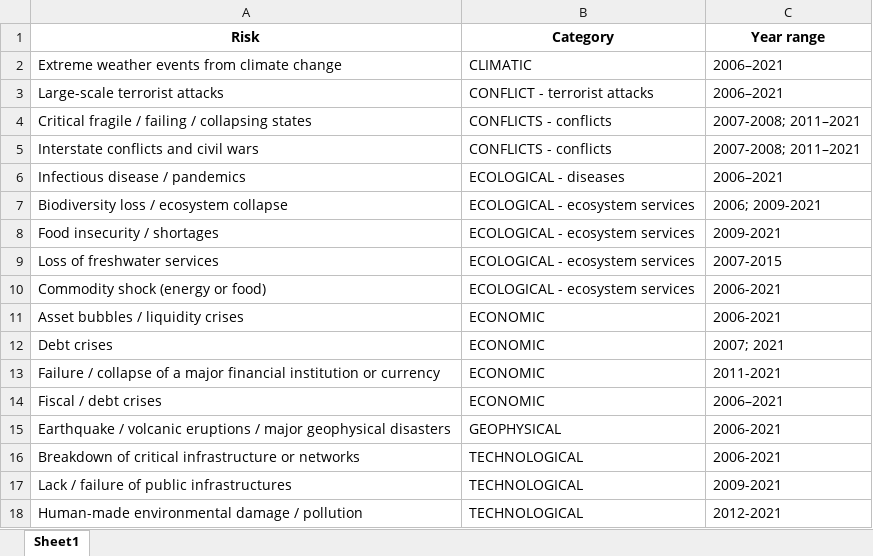
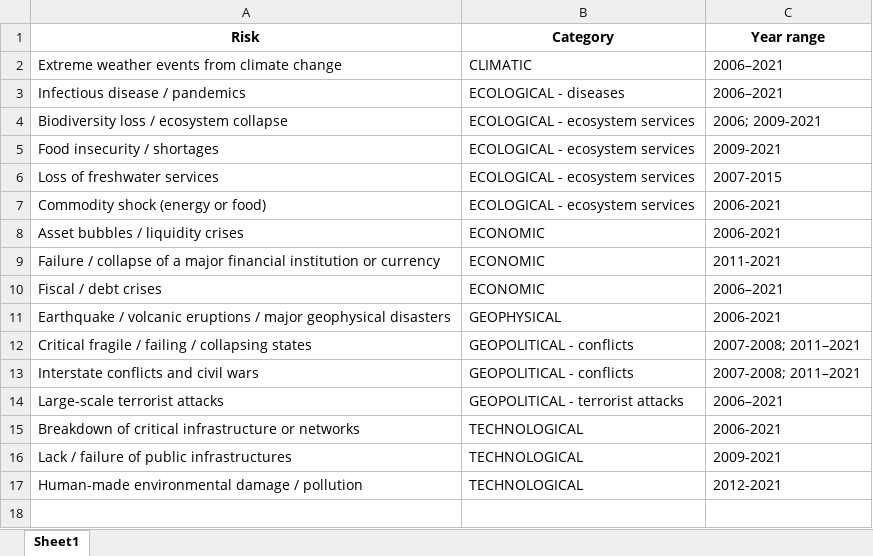
Before and after one commit to LouisD-KVA/WEF-GRR-analysis, an Excel workbook: 3_Backcasting analysis/analysis/Categorisation of risks/3. Merged risks.xlsx, sheet Sheet1, drawn as a sheet; values as stored, in another font and other column widths than the file's, no borders; removed rows and columns are numbered as before the commit, all else as after; the diff names each change by its address in the sheet, - before the commit and + after, or states it on an @@ line.

Commit message:
Update 3. Merged risks.xlsx

```diff
--- a/3_Backcasting analysis/analysis/Categorisation of risks/3. Merged risks.xlsx (sheet Sheet1)
+++ b/3_Backcasting analysis/analysis/Categorisation of risks/3. Merged risks.xlsx (sheet Sheet1)
-row 3: Large-scale terrorist attacks | CONFLICT - terrorist attacks | 2006–2021
-row 4: Critical fragile / failing / collapsing states | CONFLICTS - conflicts | 2007-2008; 2011–2021
-row 5: Interstate conflicts and civil wars | CONFLICTS - conflicts | 2007-2008; 2011–2021
-row 12: Debt crises | ECONOMIC | 2007; 2021
+row 12: Critical fragile / failing / collapsing states | GEOPOLITICAL - conflicts | 2007-2008; 2011–2021
+row 13: Interstate conflicts and civil wars | GEOPOLITICAL - conflicts | 2007-2008; 2011–2021
+row 14: Large-scale terrorist attacks | GEOPOLITICAL - terrorist attacks | 2006–2021
```
